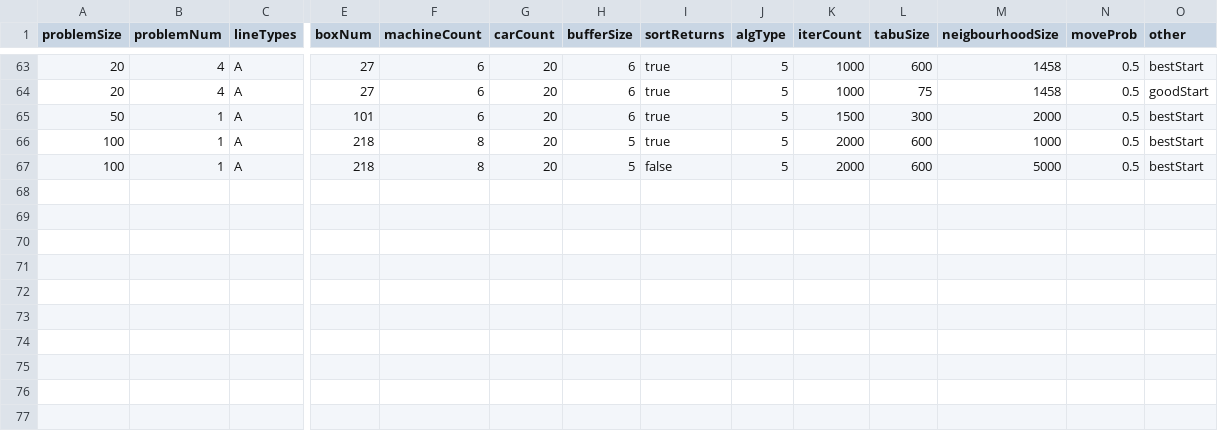
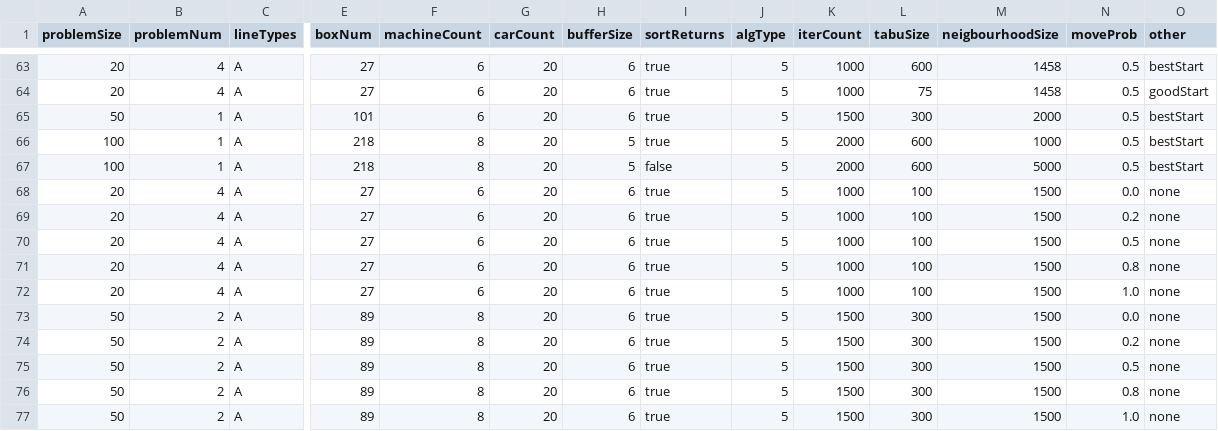
Before and after one commit to yad439/warejl, a TSV file: exp/tabuRes.tsv, drawn as a sheet; only a part is shown, gaps mark what is left out; rows hold the shown columns only; the diff names each change by its address in the sheet, - before the commit and + after, or states it on an @@ line.

Commit message:
Experiment move swap ratios

```diff
--- a/exp/tabuRes.tsv
+++ b/exp/tabuRes.tsv
+row 68: 20 | 4 | A | 27 | 6 | 20 | 6 | true | 5 | 1000 | 100 | 1500 | 0.0 | none
+row 69: 20 | 4 | A | 27 | 6 | 20 | 6 | true | 5 | 1000 | 100 | 1500 | 0.2 | none
+row 70: 20 | 4 | A | 27 | 6 | 20 | 6 | true | 5 | 1000 | 100 | 1500 | 0.5 | none
+row 71: 20 | 4 | A | 27 | 6 | 20 | 6 | true | 5 | 1000 | 100 | 1500 | 0.8 | none
+row 72: 20 | 4 | A | 27 | 6 | 20 | 6 | true | 5 | 1000 | 100 | 1500 | 1.0 | none
+row 73: 50 | 2 | A | 89 | 8 | 20 | 6 | true | 5 | 1500 | 300 | 1500 | 0.0 | none
+row 74: 50 | 2 | A | 89 | 8 | 20 | 6 | true | 5 | 1500 | 300 | 1500 | 0.2 | none
+row 75: 50 | 2 | A | 89 | 8 | 20 | 6 | true | 5 | 1500 | 300 | 1500 | 0.5 | none
+row 76: 50 | 2 | A | 89 | 8 | 20 | 6 | true | 5 | 1500 | 300 | 1500 | 0.8 | none
+row 77: 50 | 2 | A | 89 | 8 | 20 | 6 | true | 5 | 1500 | 300 | 1500 | 1.0 | none
```
Also changed, not shown: 1 other file.
